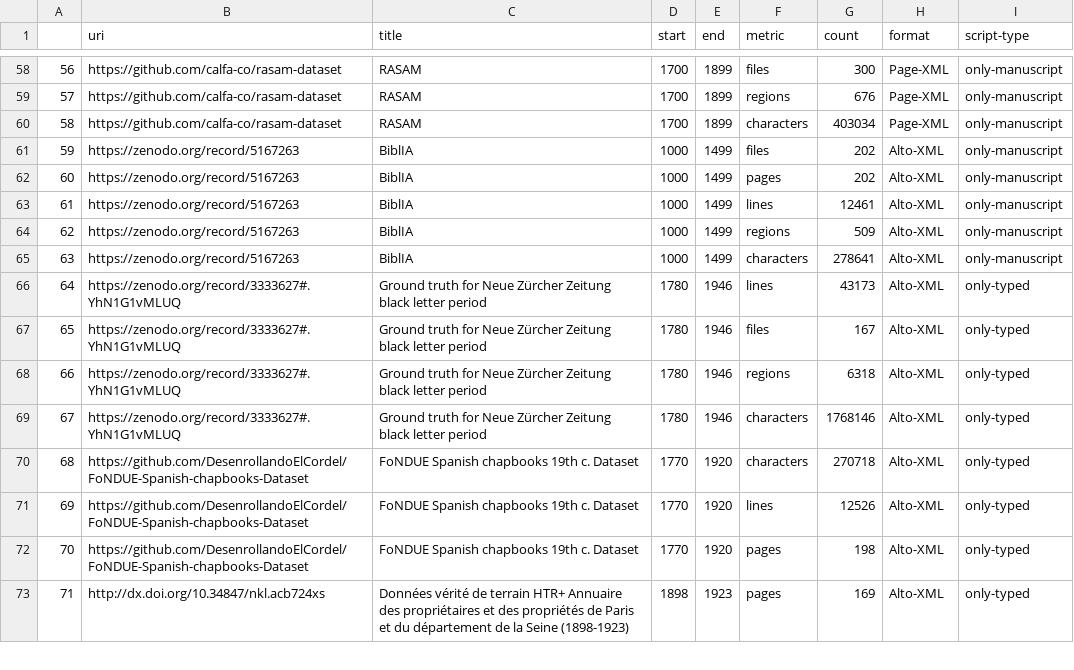
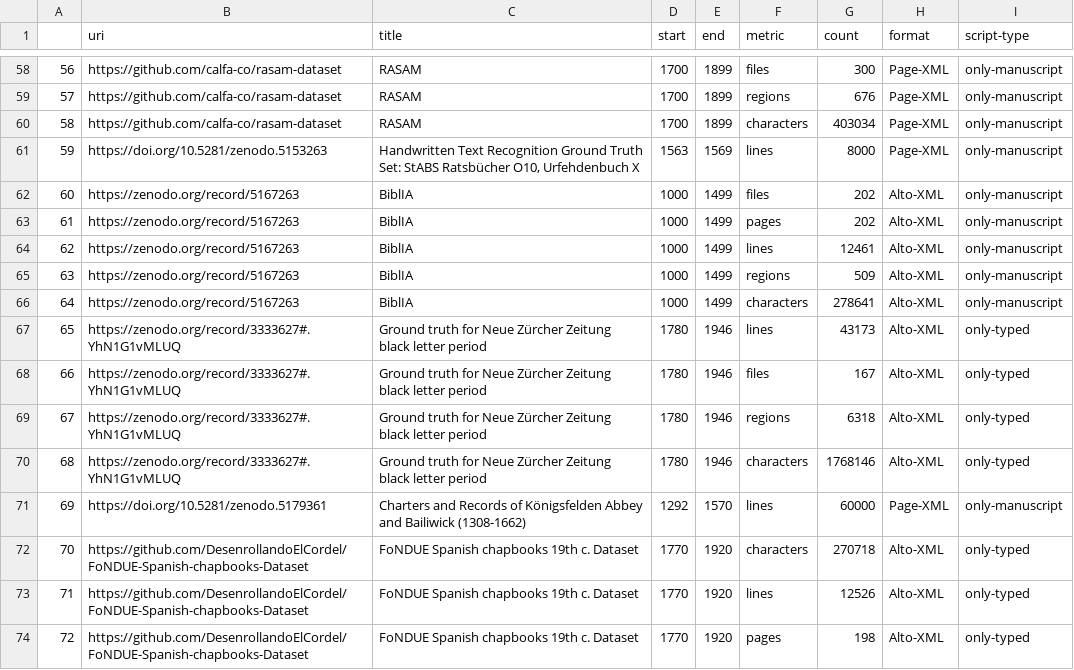
Before and after one commit to HTR-United/htr-united, a CSV file: statistics.csv, drawn as a sheet; only a part is shown, gaps mark what is left out; the shorter side is filled out with more unchanged rows; addresses are those after the commit; the diff names each change by its address in the sheet, - before the commit and + after, or states it on an @@ line.

```diff
--- a/statistics.csv
+++ b/statistics.csv
+row 61: 59 | https://doi.org/10.5281/zenodo.5153263 | Handwritten Text Recognition Ground Truth Set: StABS Ratsbücher O10, Urfehdenbuch X | 1563 | 1569 | lines | 8000 | Page-XML | only-manuscript
@@ column A renumbered from row 62 down @@
+row 71: 69 | https://doi.org/10.5281/zenodo.5179361 | Charters and Records of Königsfelden Abbey and Bailiwick (1308-1662) | 1292 | 1570 | lines | 60000 | Page-XML | only-manuscript
```
Also changed, not shown: 3 other files.
